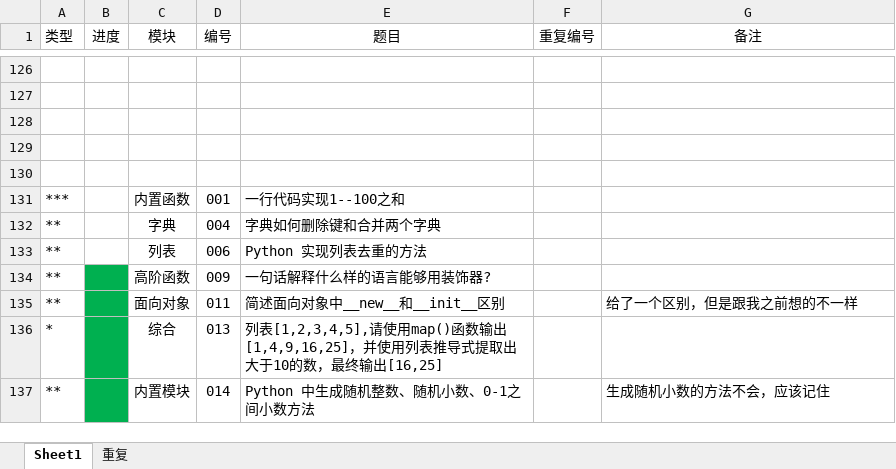
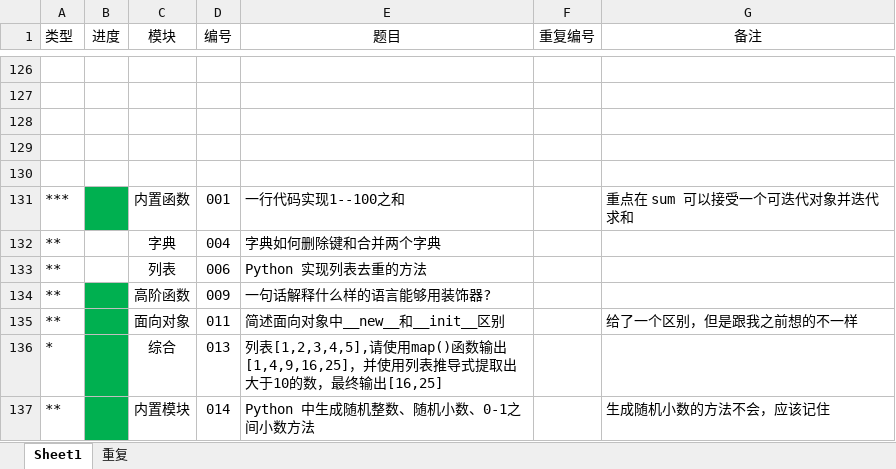
Before and after one commit to GregoryShen/00-Python, an Excel workbook: 017 面试题/自测题.xlsx, sheet Sheet1, drawn as a sheet; only a part is shown, gaps mark what is left out; values as stored, in another font and other column widths than the file's, no borders; the diff names each change by its address in the sheet, - before the commit and + after, or states it on an @@ line.

```diff
--- a/017 面试题/自测题.xlsx (sheet Sheet1)
+++ b/017 面试题/自测题.xlsx (sheet Sheet1)
-B131 fill: none
+B131 fill: #00B050
-G131 (备注): (empty)
+G131 (备注): 重点在 sum 可以接受一个可迭代对象并迭代求和
```
Also changed, not shown: 1 other file.
